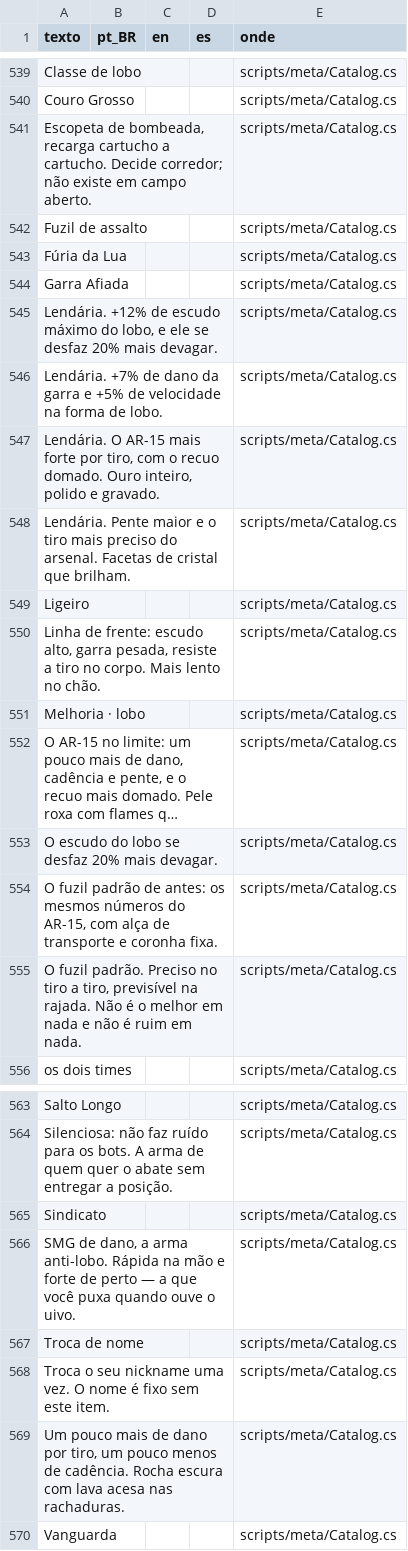
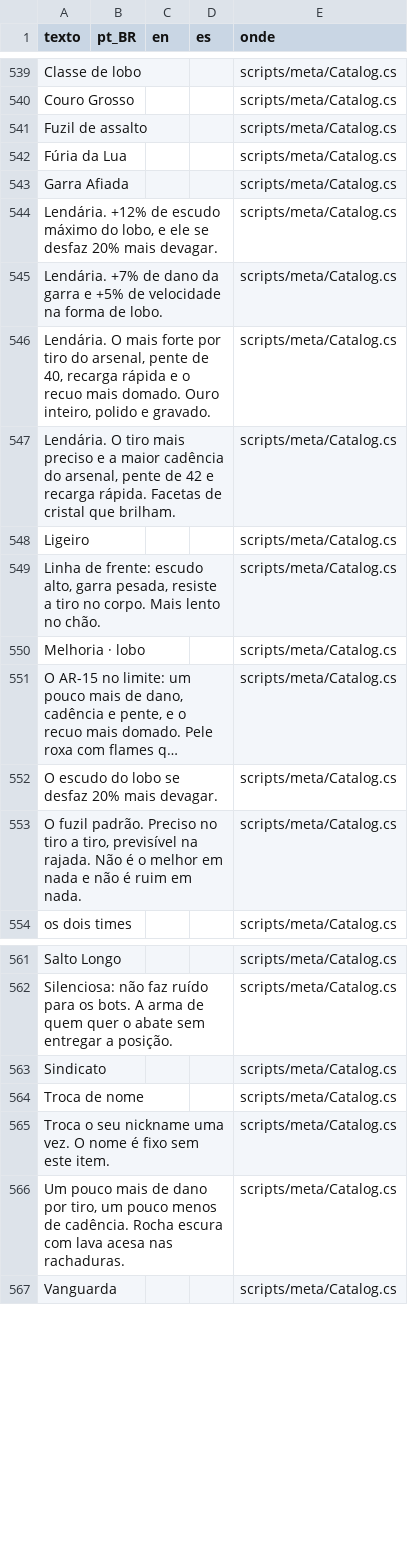
Before and after one commit to jhonatabonadio1/alcateia, a CSV file: assets/i18n/textos.csv, drawn as a sheet; only a part is shown, gaps mark what is left out; long unchanged cells end in ….

```diff
--- a/assets/i18n/textos.csv
+++ b/assets/i18n/textos.csv
@@ -542,3 +542,2 @@ Classe de lobo,,,,scripts/meta/Catalog.cs
 Couro Grosso,,,,scripts/meta/Catalog.cs
-"Escopeta de bombeada, recarga cartucho a cartucho. Decide corredor; não existe em campo aberto.",,,,scripts/meta/Catalog.cs
 Fuzil de assalto,,,,scripts/meta/Catalog.cs
@@ -548,4 +547,4 @@ Garra Afiada,,,,scripts/meta/Catalog.cs
 Lendária. +7% de dano da garra e +5% de velocidade na forma de lobo.,,,,scripts/meta/Catalog.cs
-"Lendária. O AR-15 mais forte por tiro, com o recuo domado. Ouro inteiro, polido e gravado.",,,,scripts/meta/Catalog.cs
-Lendária. Pente maior e o tiro mais preciso do arsenal. Facetas de cristal que brilham.,,,,scripts/meta/Catalog.cs
+"Lendária. O mais forte por tiro do arsenal, pente de 40, recarga rápida e o recuo mais domado. Ouro inteiro, polido e gravado.",,,,scripts/meta/Catalog.cs
+"Lendária. O tiro mais preciso e a maior cadência do arsenal, pente de 42 e recarga rápida. Facetas de cristal que brilham.",,,,scripts/meta/Catalog.cs
 Ligeiro,,,,scripts/meta/Catalog.cs
@@ -555,3 +554,2 @@ Melhoria · lobo,,,,scripts/meta/Catalog.cs
 O escudo do lobo se desfaz 20% mais devagar.,,,,scripts/meta/Catalog.cs
-"O fuzil padrão de antes: os mesmos números do AR-15, com alça de transporte e coronha fixa.",,,,scripts/meta/Catalog.cs
 "O fuzil padrão. Preciso no tiro a tiro, previsível na rajada. Não é o melhor em nada e não é ruim em nada.",,,,scripts/meta/Catalog.cs
@@ -567,3 +565,2 @@ Silenciosa: não faz ruído para os bots. A arma de quem quer o abate sem entreg
 Sindicato,,,,scripts/meta/Catalog.cs
-"SMG de dano, a arma anti-lobo. Rápida na mão e forte de perto — a que você puxa quando ouve o uivo.",,,,scripts/meta/Catalog.cs
 Troca de nome,,,,scripts/meta/Catalog.cs
```
Also changed, not shown: 6 other files.
